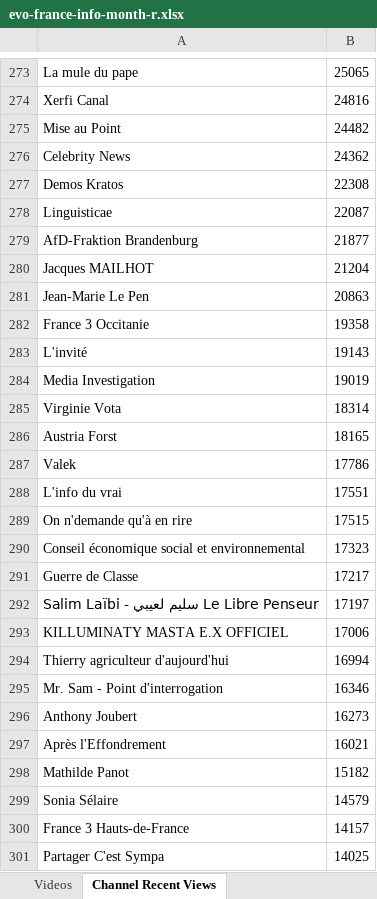
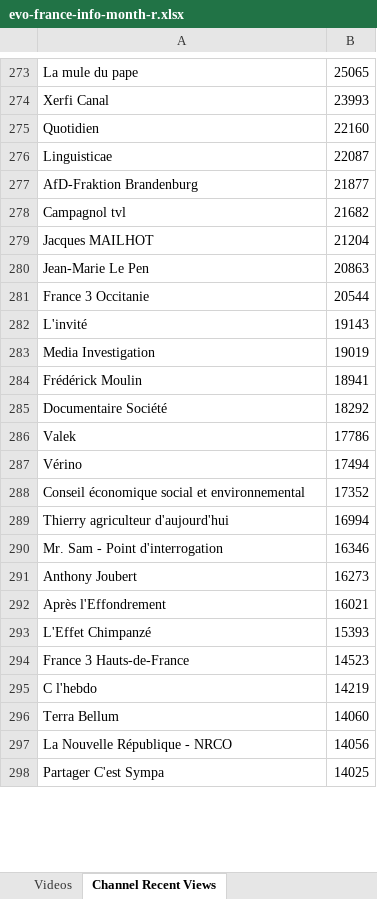
Before and after one commit to pnbt/youtube-transparency, an Excel workbook: app/assets/data/info/evo-france-info-month-r.xlsx, sheet Channel Recent Views, drawn as a sheet; only a part is shown, gaps mark what is left out; values as stored, in another font and other column widths than the file's, no borders; removed rows and columns are numbered as before the commit, all else as after; the diff covers the shown part only; the diff names each change by its address in the sheet, - before the commit and + after, or states it on an @@ line.

```diff
--- a/app/assets/data/info/evo-france-info-month-r.xlsx (sheet Channel Recent Views)
+++ b/app/assets/data/info/evo-france-info-month-r.xlsx (sheet Channel Recent Views)
-B274: 24816
+B274: 23993
-row 275: Mise au Point | 24482
-row 276: Celebrity News | 24362
-row 277: Demos Kratos | 22308
+row 275: Quotidien | 22160
+row 278: Campagnol tvl | 21682
-B281: 19358
+B281: 20544
-row 285: Virginie Vota | 18314
-row 286: Austria Forst | 18165
+row 284: Frédérick Moulin | 18941
+row 285: Documentaire Société | 18292
-row 288: L'info du vrai | 17551
-row 289: On n'demande qu'à en rire | 17515
+row 287: Vérino | 17494
-B288: 17323
+B288: 17352
-row 291: Guerre de Classe | 17217
-row 292: Salim Laïbi - سليم لعيبي Le Libre Penseur | 17197
-row 293: KILLUMINATY MASTA E.X OFFICIEL | 17006
-row 298: Mathilde Panot | 15182
-row 299: Sonia Sélaire | 14579
+row 293: L'Effet Chimpanzé | 15393
-B294: 14157
+B294: 14523
+row 295: C l'hebdo | 14219
+row 296: Terra Bellum | 14060
+row 297: La Nouvelle République - NRCO | 14056
```
Also changed, not shown: other rows of this sheet, sheet Videos, app/assets/data/info/evo-france-info-3days-r.xlsx, app/assets/data/info/evo-france-info-3days-v.xlsx, 10 other files.
